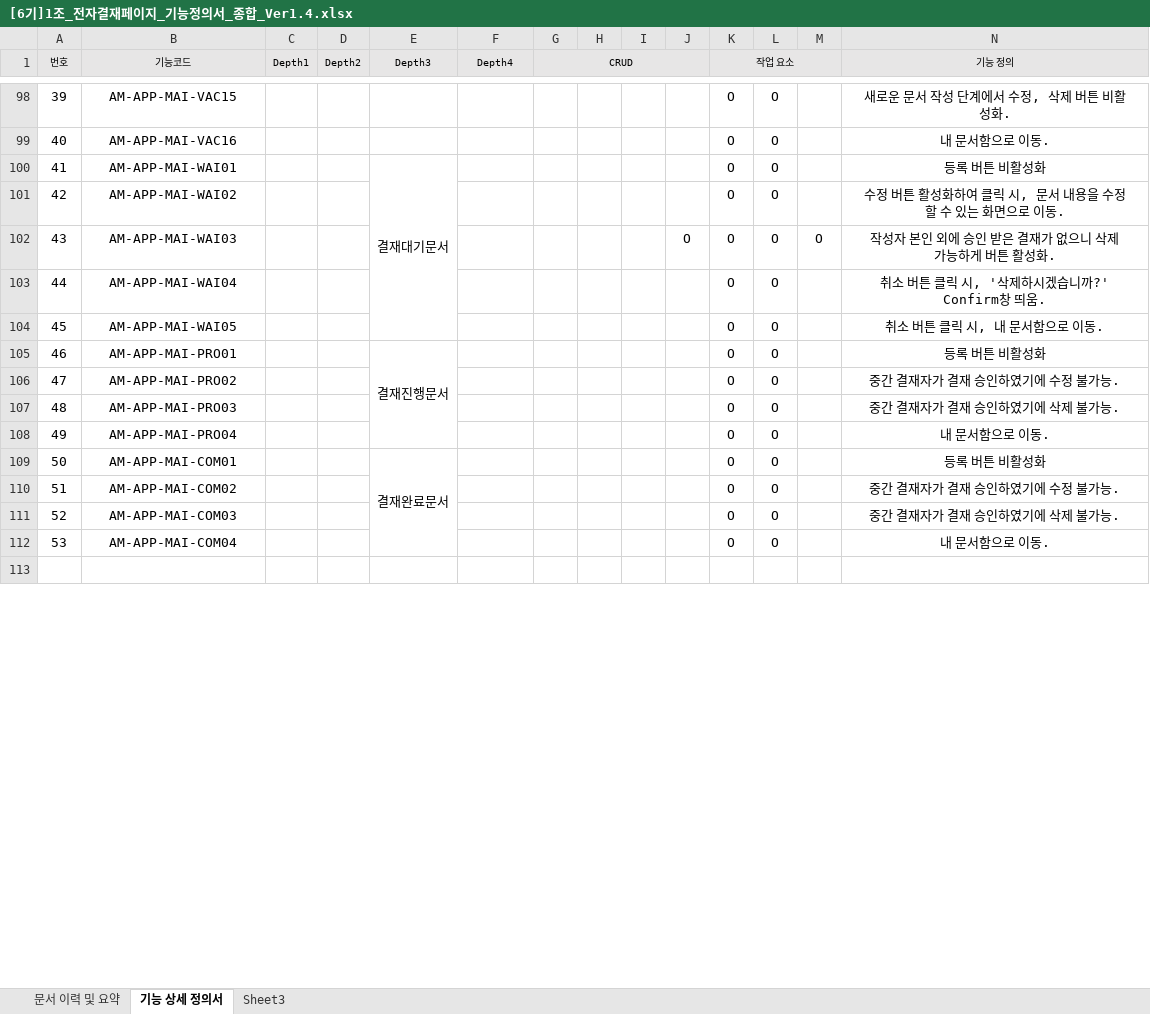
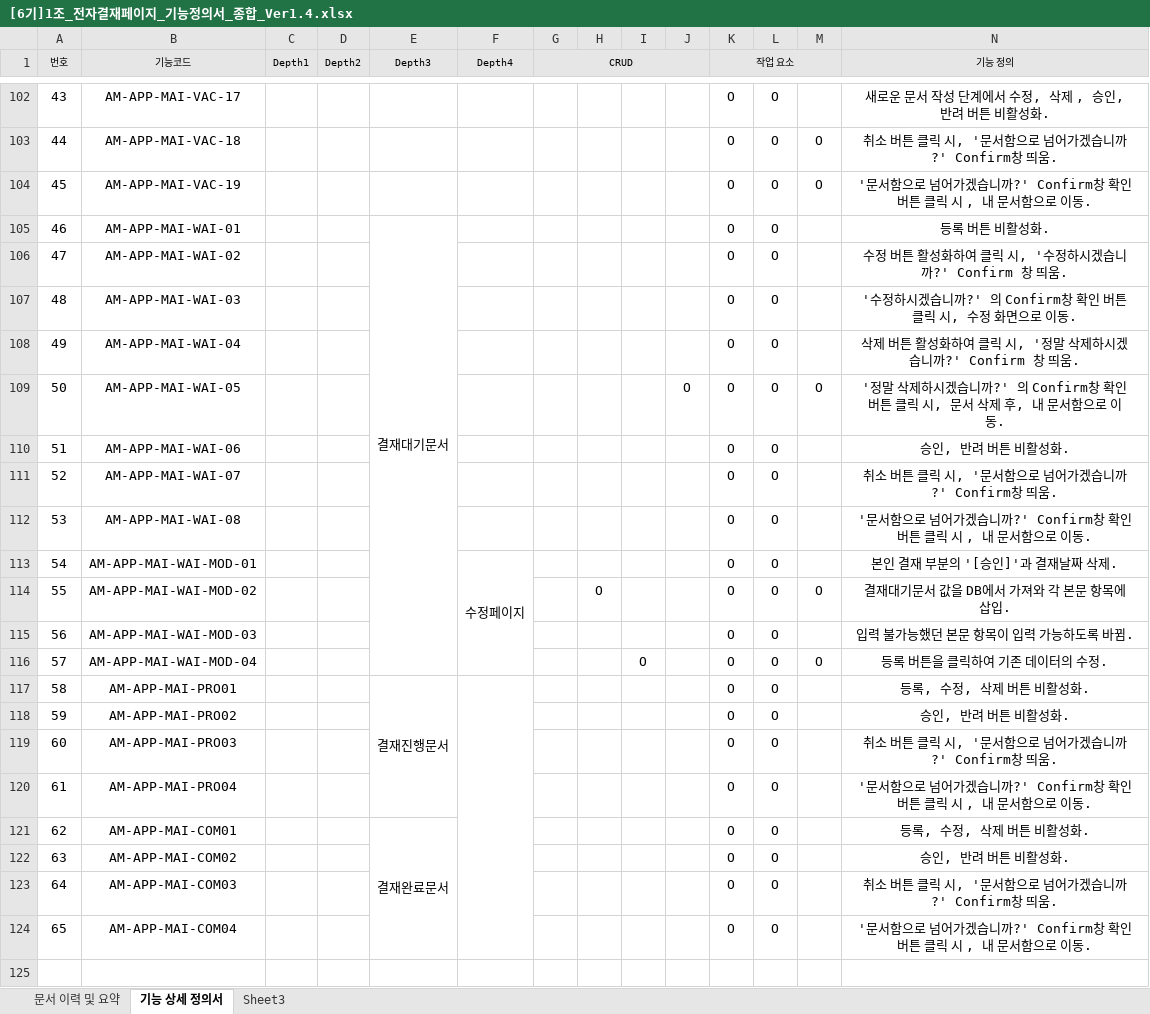
Before and after one commit to soulluna/-6th-_cosmo_1th_group, an Excel workbook: 포트폴리오 각종 서식/[6기]1조_전자결재페이지_기능정의서_종합_Ver1.4.xlsx, sheet 기능 상세 정의서, drawn as a sheet; only a part is shown, gaps mark what is left out; values as stored, in another font and other column widths than the file's, no borders; charts and pictures not drawn; addresses are those after the commit; the diff covers the shown part only; the diff names each change by its address in the sheet, - before the commit and + after, or states it on an @@ line.

```diff
--- a/포트폴리오 각종 서식/[6기]1조_전자결재페이지_기능정의서_종합_Ver1.4.xlsx (sheet 기능 상세 정의서)
+++ b/포트폴리오 각종 서식/[6기]1조_전자결재페이지_기능정의서_종합_Ver1.4.xlsx (sheet 기능 상세 정의서)
@@ column A (번호) renumbered between rows 79 and 124 @@
-B102 (기능코드): AM-APP-MAI-VAC15
+B102 (기능코드): AM-APP-MAI-VAC-17
-N102 (기능 정의): 새로운 문서 작성 단계에서 수정, 삭제 버튼 비활성화.
+N102 (기능 정의): 새로운 문서 작성 단계에서 수정, 삭제 , 승인, 반려 버튼 비활성화.
+row 103: 44 | AM-APP-MAI-VAC-18 |  |  |  |  |  |  |  |  | O | O | O | 취소 버튼 클릭 시, '문서함으로 넘어가겠습니까?' Confirm창 띄움.
-B104 (기능코드): AM-APP-MAI-VAC16
+B104 (기능코드): AM-APP-MAI-VAC-19
-M104: (empty)
+M104: O
-N104 (기능 정의): 내 문서함으로 이동.
+N104 (기능 정의): '문서함으로 넘어가겠습니까?' Confirm창 확인 버튼 클릭 시 , 내 문서함으로 이동.
-B105 (기능코드): AM-APP-MAI-WAI01
+B105 (기능코드): AM-APP-MAI-WAI-01
-N105 (기능 정의): 등록 버튼 비활성화
+N105 (기능 정의): 등록 버튼 비활성화.
-B106 (기능코드): AM-APP-MAI-WAI02
+B106 (기능코드): AM-APP-MAI-WAI-02
-N106 (기능 정의): 수정 버튼 활성화하여 클릭 시, 문서 내용을 수정할 수 있는 화면으로 이동.
+N106 (기능 정의): 수정 버튼 활성화하여 클릭 시, '수정하시겠습니까?' Confirm 창 띄움.
+row 107: 48 | AM-APP-MAI-WAI-03 |  |  |  |  |  |  |  |  | O | O |  | '수정하시겠습니까?' 의 Confirm창 확인 버튼 클릭 시, 수정 화면으로 이동.
+row 108: 49 | AM-APP-MAI-WAI-04 |  |  |  |  |  |  |  |  | O | O |  | 삭제 버튼 활성화하여 클릭 시, '정말 삭제하시겠습니까?' Confirm 창 띄움.
-B109 (기능코드): AM-APP-MAI-WAI03
+B109 (기능코드): AM-APP-MAI-WAI-05
-N109 (기능 정의): 작성자 본인 외에 승인 받은 결재가 없으니 삭제 가능하게 버튼 활성화.
+N109 (기능 정의): '정말 삭제하시겠습니까?' 의 Confirm창 확인 버튼 클릭 시, 문서 삭제 후, 내 문서함으로 이동.
+row 110: 51 | AM-APP-MAI-WAI-06 |  |  |  |  |  |  |  |  | O | O |  | 승인, 반려 버튼 비활성화.
-B111 (기능코드): AM-APP-MAI-WAI04
+B111 (기능코드): AM-APP-MAI-WAI-07
-N111 (기능 정의): 취소 버튼 클릭 시, '삭제하시겠습니까?' Confirm창 띄움.
+N111 (기능 정의): 취소 버튼 클릭 시, '문서함으로 넘어가겠습니까?' Confirm창 띄움.
-B112 (기능코드): AM-APP-MAI-WAI05
+B112 (기능코드): AM-APP-MAI-WAI-08
-N112 (기능 정의): 취소 버튼 클릭 시, 내 문서함으로 이동.
+N112 (기능 정의): '문서함으로 넘어가겠습니까?' Confirm창 확인 버튼 클릭 시 , 내 문서함으로 이동.
+row 113: 54 | AM-APP-MAI-WAI-MOD-01 |  |  |  | 수정페이지 |  |  |  |  | O | O |  | 본인 결재 부분의 '[승인]'과 결재날짜 삭제.
+row 114: 55 | AM-APP-MAI-WAI-MOD-02 |  |  |  |  |  | O |  |  | O | O | O | 결재대기문서 값을 DB에서 가져와 각 본문 항목에 삽입.
+row 115: 56 | AM-APP-MAI-WAI-MOD-03 |  |  |  |  |  |  |  |  | O | O |  | 입력 불가능했던 본문 항목이 입력 가능하도록 바뀜.
+row 116: 57 | AM-APP-MAI-WAI-MOD-04 |  |  |  |  |  |  | O |  | O | O | O | 등록 버튼을 클릭하여 기존 데이터의 수정.
+F117:F124 merged
-N117 (기능 정의): 등록 버튼 비활성화
+N117 (기능 정의): 등록, 수정, 삭제 버튼 비활성화.
-N118 (기능 정의): 중간 결재자가 결재 승인하였기에 수정 불가능.
+N118 (기능 정의): 승인, 반려 버튼 비활성화.
-N119 (기능 정의): 중간 결재자가 결재 승인하였기에 삭제 불가능.
+N119 (기능 정의): 취소 버튼 클릭 시, '문서함으로 넘어가겠습니까?' Confirm창 띄움.
-N120 (기능 정의): 내 문서함으로 이동.
+N120 (기능 정의): '문서함으로 넘어가겠습니까?' Confirm창 확인 버튼 클릭 시 , 내 문서함으로 이동.
-N121 (기능 정의): 등록 버튼 비활성화
+N121 (기능 정의): 등록, 수정, 삭제 버튼 비활성화.
-N122 (기능 정의): 중간 결재자가 결재 승인하였기에 수정 불가능.
+N122 (기능 정의): 승인, 반려 버튼 비활성화.
-N123 (기능 정의): 중간 결재자가 결재 승인하였기에 삭제 불가능.
+N123 (기능 정의): 취소 버튼 클릭 시, '문서함으로 넘어가겠습니까?' Confirm창 띄움.
-N124 (기능 정의): 내 문서함으로 이동.
+N124 (기능 정의): '문서함으로 넘어가겠습니까?' Confirm창 확인 버튼 클릭 시 , 내 문서함으로 이동.
```
Also changed, not shown: 8 added rows, 4 removed rows, 53 edited cells, cell formats and merged cells elsewhere in this sheet, charts or pictures.
